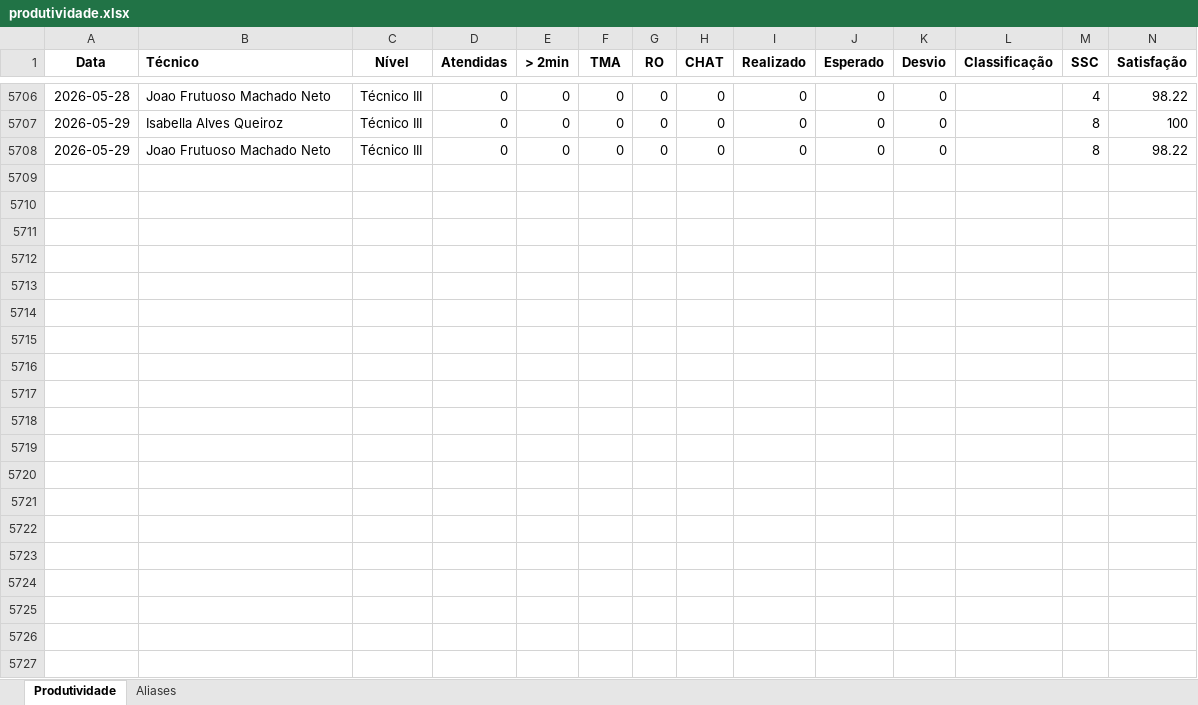
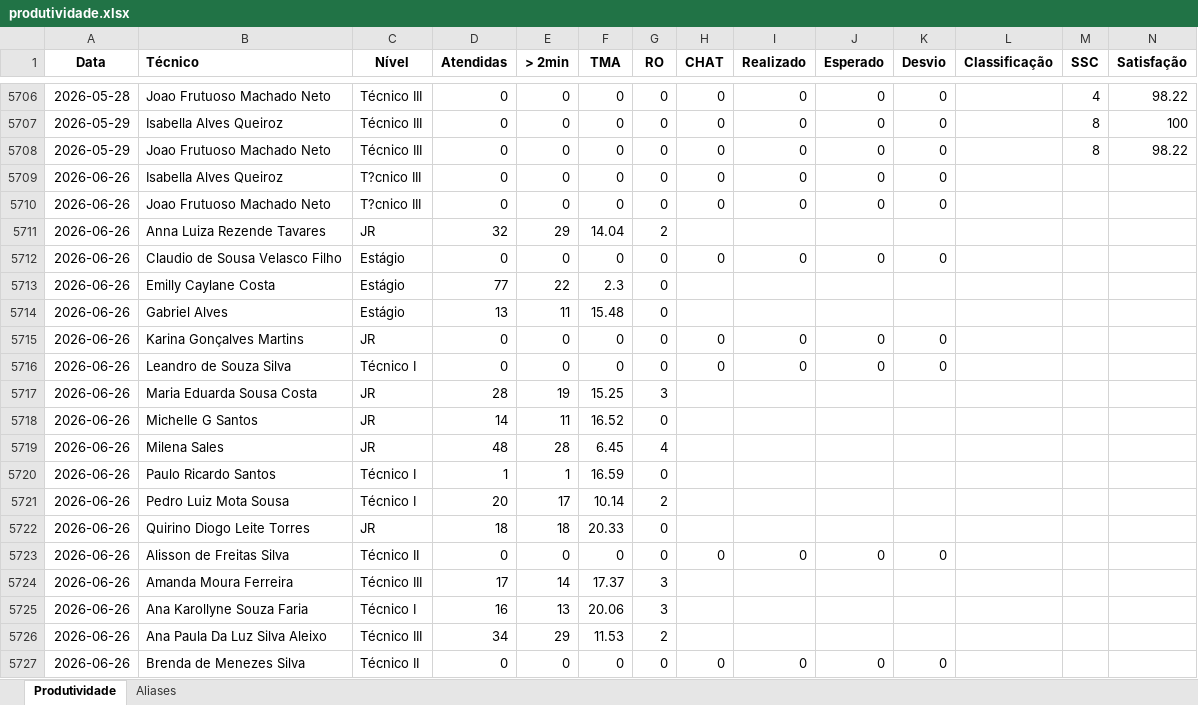
Before and after one commit to supervisaofolha-cmyk/painel-produtividade, an Excel workbook: produtividade.xlsx, sheet Produtividade, drawn as a sheet; only a part is shown, gaps mark what is left out; values as stored, in another font and other column widths than the file's, no borders; rows hold the shown columns only; the diff covers the shown part only; the diff names each change by its address in the sheet, - before the commit and + after, or states it on an @@ line.

```diff
--- a/produtividade.xlsx (sheet Produtividade)
+++ b/produtividade.xlsx (sheet Produtividade)
+row 5709: 2026-06-26 | Isabella Alves Queiroz | T?cnico III | 0 | 0 | 0 | 0 | 0 | 0 | 0 | 0
+row 5710: 2026-06-26 | Joao Frutuoso Machado Neto | T?cnico III | 0 | 0 | 0 | 0 | 0 | 0 | 0 | 0
+row 5711: 2026-06-26 | Anna Luiza Rezende Tavares | JR | 32 | 29 | 14.04 | 2
+row 5712: 2026-06-26 | Claudio de Sousa Velasco Filho | Estágio | 0 | 0 | 0 | 0 | 0 | 0 | 0 | 0
+row 5713: 2026-06-26 | Emilly Caylane Costa | Estágio | 77 | 22 | 2.3 | 0
+row 5714: 2026-06-26 | Gabriel Alves | Estágio | 13 | 11 | 15.48 | 0
+row 5715: 2026-06-26 | Karina Gonçalves Martins | JR | 0 | 0 | 0 | 0 | 0 | 0 | 0 | 0
+row 5716: 2026-06-26 | Leandro de Souza Silva | Técnico I | 0 | 0 | 0 | 0 | 0 | 0 | 0 | 0
+row 5717: 2026-06-26 | Maria Eduarda Sousa Costa | JR | 28 | 19 | 15.25 | 3
+row 5718: 2026-06-26 | Michelle G Santos | JR | 14 | 11 | 16.52 | 0
+row 5719: 2026-06-26 | Milena Sales | JR | 48 | 28 | 6.45 | 4
+row 5720: 2026-06-26 | Paulo Ricardo Santos | Técnico I | 1 | 1 | 16.59 | 0
+row 5721: 2026-06-26 | Pedro Luiz Mota Sousa | Técnico I | 20 | 17 | 10.14 | 2
+row 5722: 2026-06-26 | Quirino Diogo Leite Torres | JR | 18 | 18 | 20.33 | 0
+row 5723: 2026-06-26 | Alisson de Freitas Silva | Técnico II | 0 | 0 | 0 | 0 | 0 | 0 | 0 | 0
+row 5724: 2026-06-26 | Amanda Moura Ferreira | Técnico III | 17 | 14 | 17.37 | 3
+row 5725: 2026-06-26 | Ana Karollyne Souza Faria | Técnico I | 16 | 13 | 20.06 | 3
+row 5726: 2026-06-26 | Ana Paula Da Luz Silva Aleixo | Técnico III | 34 | 29 | 11.53 | 2
+row 5727: 2026-06-26 | Brenda de Menezes Silva | Técnico II | 0 | 0 | 0 | 0 | 0 | 0 | 0 | 0
```
Also changed, not shown: 28 added rows and 107 edited cells elsewhere in this sheet, produtividade_backup.xlsx.
